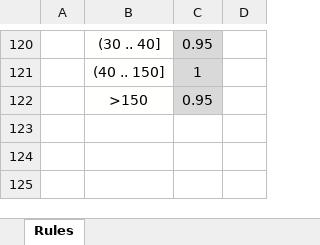
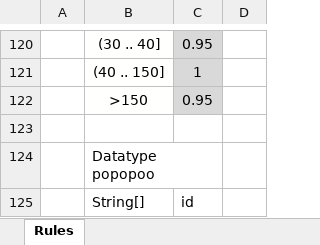
Before and after one commit to pujaesprojects/otdesign, an Excel workbook: DESIGN/rules/BBVA_Rules/Main.xlsx, sheet Rules, drawn as a sheet; only a part is shown, gaps mark what is left out; values as stored, in another font and other column widths than the file's, no borders; the diff names each change by its address in the sheet, - before the commit and + after, or states it on an @@ line.

Commit message:
test Author: DEFAULT. Type: SAVE.

```diff
--- a/DESIGN/rules/BBVA_Rules/Main.xlsx (sheet Rules)
+++ b/DESIGN/rules/BBVA_Rules/Main.xlsx (sheet Rules)
+row 123: (empty)
+row 124:  | Datatype popopoo
+row 125:  | String[] | id
```
